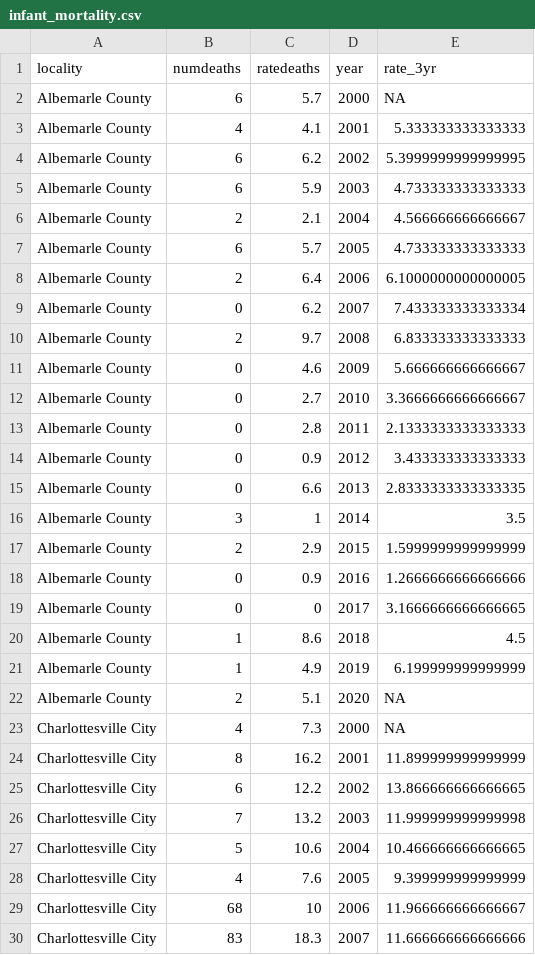
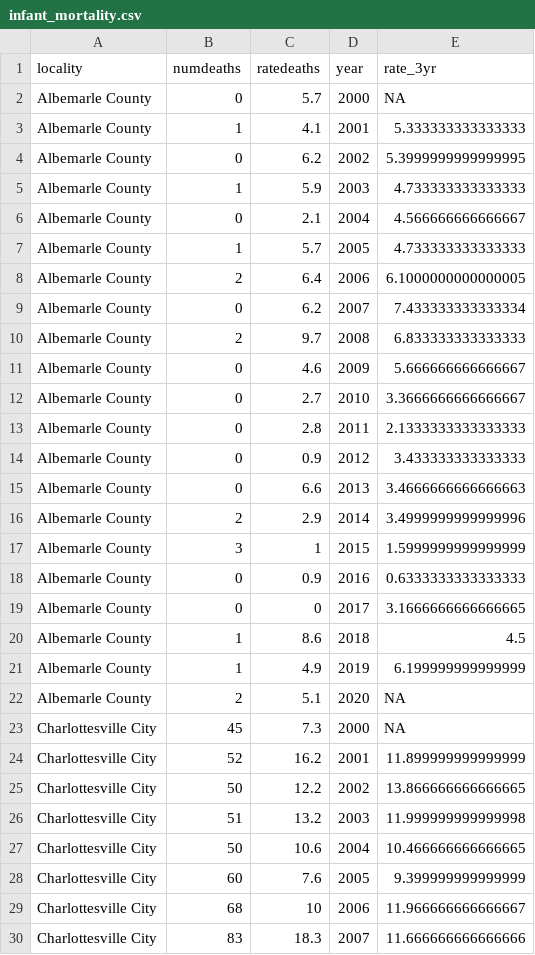
Before and after one commit to virginiaequitycenter/stepping-stones, a CSV file: data/infant_mortality.csv, drawn as a sheet; only a part is shown; the diff covers the shown part only.

```diff
--- a/data/infant_mortality.csv
+++ b/data/infant_mortality.csv
@@ -1,8 +1,8 @@
 locality,numdeaths,ratedeaths,year,rate_3yr
-Albemarle County,6,5.7,2000,NA
-Albemarle County,4,4.1,2001,5.333333333333333
-Albemarle County,6,6.2,2002,5.3999999999999995
-Albemarle County,6,5.9,2003,4.733333333333333
-Albemarle County,2,2.1,2004,4.566666666666667
-Albemarle County,6,5.7,2005,4.733333333333333
+Albemarle County,0,5.7,2000,NA
+Albemarle County,1,4.1,2001,5.333333333333333
+Albemarle County,0,6.2,2002,5.3999999999999995
+Albemarle County,1,5.9,2003,4.733333333333333
+Albemarle County,0,2.1,2004,4.566666666666667
+Albemarle County,1,5.7,2005,4.733333333333333
 Albemarle County,2,6.4,2006,6.1000000000000005
@@ -14,6 +14,6 @@ Albemarle County,0,2.8,2011,2.1333333333333333
 Albemarle County,0,0.9,2012,3.433333333333333
-Albemarle County,0,6.6,2013,2.8333333333333335
-Albemarle County,3,1,2014,3.5
-Albemarle County,2,2.9,2015,1.5999999999999999
-Albemarle County,0,0.9,2016,1.2666666666666666
+Albemarle County,0,6.6,2013,3.4666666666666663
+Albemarle County,2,2.9,2014,3.4999999999999996
+Albemarle County,3,1,2015,1.5999999999999999
+Albemarle County,0,0.9,2016,0.6333333333333333
 Albemarle County,0,0,2017,3.1666666666666665
@@ -22,8 +22,8 @@ Albemarle County,1,4.9,2019,6.199999999999999
 Albemarle County,2,5.1,2020,NA
-Charlottesville City,4,7.3,2000,NA
-Charlottesville City,8,16.2,2001,11.899999999999999
-Charlottesville City,6,12.2,2002,13.866666666666665
-Charlottesville City,7,13.2,2003,11.999999999999998
-Charlottesville City,5,10.6,2004,10.466666666666665
-Charlottesville City,4,7.6,2005,9.399999999999999
+Charlottesville City,45,7.3,2000,NA
+Charlottesville City,52,16.2,2001,11.899999999999999
+Charlottesville City,50,12.2,2002,13.866666666666665
+Charlottesville City,51,13.2,2003,11.999999999999998
+Charlottesville City,50,10.6,2004,10.466666666666665
+Charlottesville City,60,7.6,2005,9.399999999999999
 Charlottesville City,68,10,2006,11.966666666666667
```
Also changed, not shown: 1 removed row and 21 edited cells elsewhere in this file, data/infant_mortality_race.csv, 4 other files.
